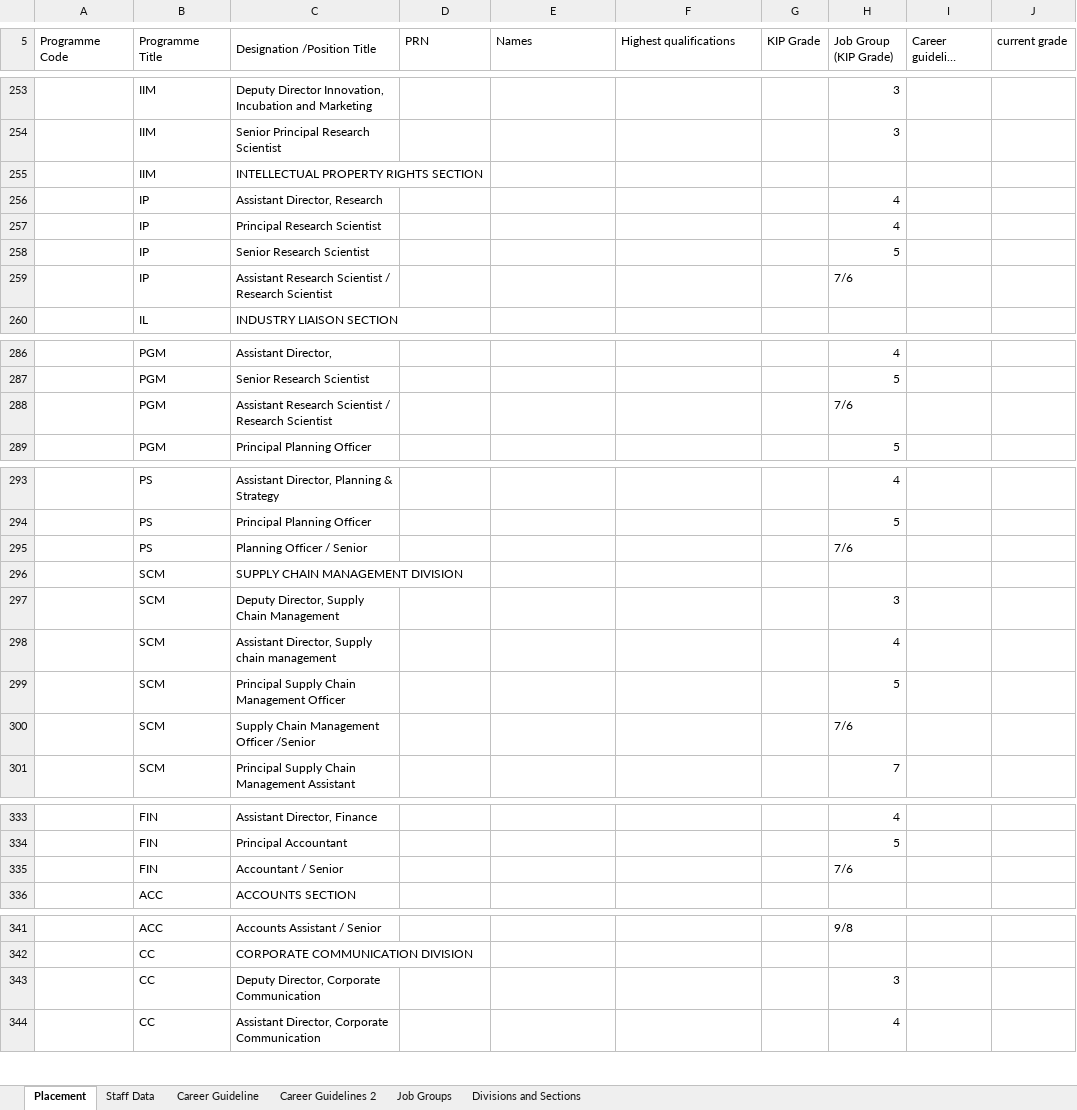
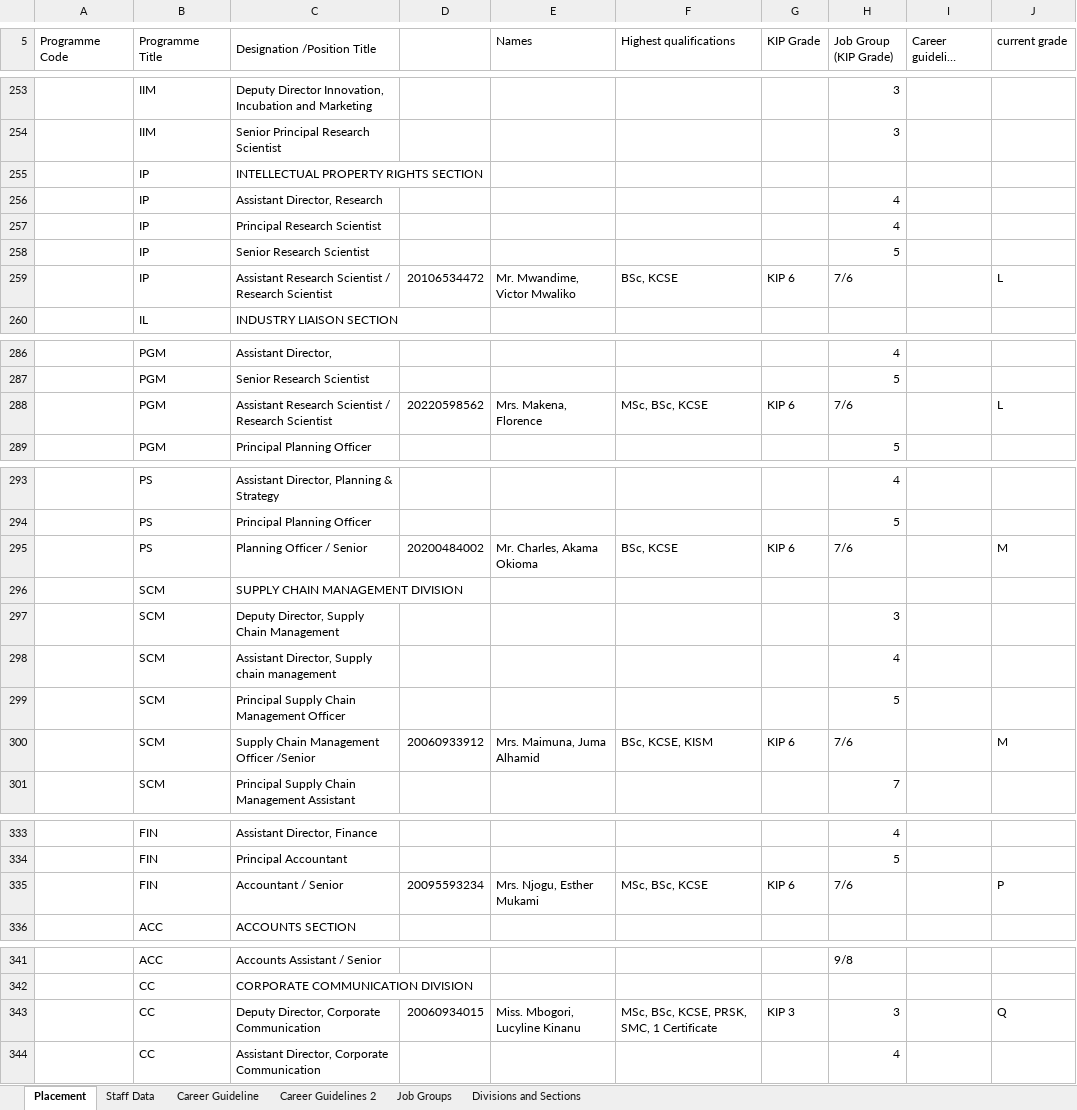
Before and after one commit to MwauraPatrick/DSAS, an Excel workbook: Projects/HR/placement (1)/Copy of staff establishment as June 2026_HR input (6) (Autosaved).xlsm, sheet Placement, drawn as a sheet; only a part is shown, gaps mark what is left out; long unchanged cells end in …; values as stored, in another font and other column widths than the file's, no cell formats; the diff covers the shown part only; the diff names each change by its address in the sheet, - before the commit and + after, or states it on an @@ line.

```diff
--- a/Projects/HR/placement (1)/Copy of staff establishment as June 2026_HR input (6) (Autosaved).xlsm (sheet Placement)
+++ b/Projects/HR/placement (1)/Copy of staff establishment as June 2026_HR input (6) (Autosaved).xlsm (sheet Placement)
-D5: PRN
+D5: (empty)
-B255 (Programme Title): IIM
+B255 (Programme Title): IP
-D259: (empty)
+D259: 20106534472
-E259 (Names): (empty)
+E259 (Names): Mr. Mwandime, Victor Mwaliko
-F259 (Highest qualifications): (empty)
+F259 (Highest qualifications): BSc, KCSE
-G259 (KIP Grade): (empty)
+G259 (KIP Grade): KIP 6
-J259 (current grade): (empty)
+J259 (current grade): L
-D288: (empty)
+D288: 20220598562
-E288 (Names): (empty)
+E288 (Names): Mrs. Makena, Florence
-F288 (Highest qualifications): (empty)
+F288 (Highest qualifications): MSc, BSc, KCSE
-G288 (KIP Grade): (empty)
+G288 (KIP Grade): KIP 6
-J288 (current grade): (empty)
+J288 (current grade): L
-D295: (empty)
+D295: 20200484002
-E295 (Names): (empty)
+E295 (Names): Mr. Charles, Akama Okioma
-F295 (Highest qualifications): (empty)
+F295 (Highest qualifications): BSc, KCSE
-G295 (KIP Grade): (empty)
+G295 (KIP Grade): KIP 6
-J295 (current grade): (empty)
+J295 (current grade): M
-D300: (empty)
+D300: 20060933912
-E300 (Names): (empty)
+E300 (Names): Mrs. Maimuna, Juma Alhamid
-F300 (Highest qualifications): (empty)
+F300 (Highest qualifications): BSc, KCSE, KISM
-G300 (KIP Grade): (empty)
+G300 (KIP Grade): KIP 6
-J300 (current grade): (empty)
+J300 (current grade): M
-D335: (empty)
+D335: 20095593234
-E335 (Names): (empty)
+E335 (Names): Mrs. Njogu, Esther Mukami
-F335 (Highest qualifications): (empty)
+F335 (Highest qualifications): MSc, BSc, KCSE
-G335 (KIP Grade): (empty)
+G335 (KIP Grade): KIP 6
-J335 (current grade): (empty)
+J335 (current grade): P
-D343: (empty)
+D343: 20060934015
-E343 (Names): (empty)
+E343 (Names): Miss. Mbogori, Lucyline Kinanu
-F343 (Highest qualifications): (empty)
+F343 (Highest qualifications): MSc, BSc, KCSE, PRSK, SMC, 1 Certificate
-G343 (KIP Grade): (empty)
+G343 (KIP Grade): KIP 3
-J343 (current grade): (empty)
+J343 (current grade): Q
```
Also changed, not shown: 2 added rows, 2 removed rows and 68 edited cells elsewhere in this sheet, sheet Staff Data, cell formats, formulas that keep their value.
